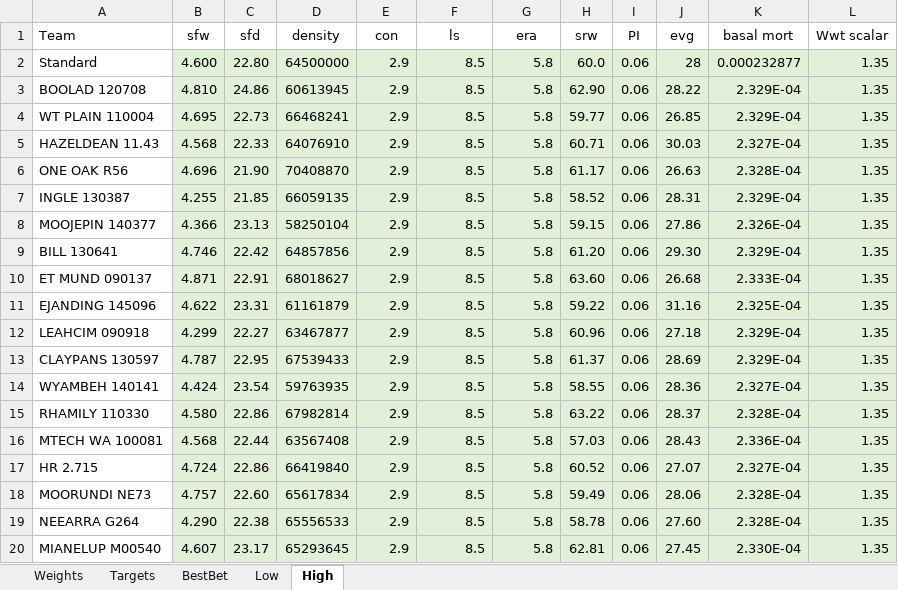
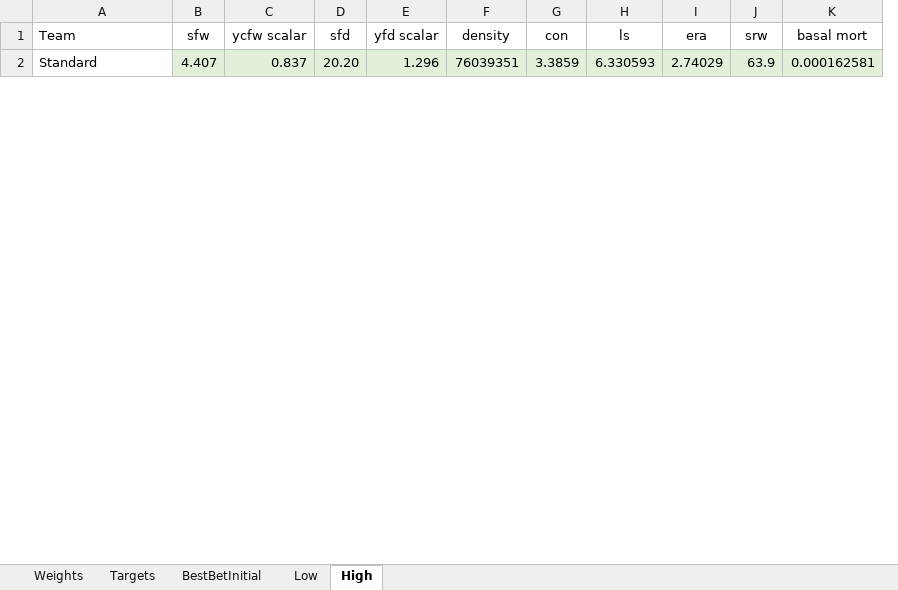
Before and after one commit to youngmr290/Australian-Farm-Optimisation-Model, an Excel workbook: ExcelInputs/GEPEP_calibration.xlsx, sheet High, drawn as a sheet; only a part is shown; values as stored, in another font and other column widths than the file's, no borders; removed rows and columns are numbered as before the commit, all else as after; the diff covers the shown part only; the diff names each change by its address in the sheet, - before the commit and + after, or states it on an @@ line.

Commit message:
Files as used for the analysis for MS580 report. Calibrate scenario 6 from scratch from v10e. SGEN.py set up for calibrating acfw, ycfw, afd, yfd, asl, con, ls, era, alw from srw, surv. Universal.xlsx removed the premium for yearlings over mutton (still has a dressing % benefit). Coefficients for c2[4 5 & 6] are set for GSWi7 (with SS) Exp.xlsx Tweaked offspring sale age range to be tighter (shearing plus and minus 2 weeks). Chnged exp6200 to included extra trials for the constraint of dse[hd] with fixed age and N11.

```diff
--- a/ExcelInputs/GEPEP_calibration.xlsx (sheet High)
+++ b/ExcelInputs/GEPEP_calibration.xlsx (sheet High)
-sheet tab: BestBet
+sheet tab: BestBetInitial
+column C (ycfw scalar), row 2: 0.837
+column E (yfd scalar), row 2: 1.296
-column I (PI), row 2: 0.06
-column J (evg), row 2: 28
-column L (Wwt scalar), row 2: 1.35
-B2 (sfw): 4.600
+B2 (sfw): 4.407
-D2 (sfd): 22.80
+D2 (sfd): 20.20
-F2 (density): 64500000
+F2 (density): 76039351
-G2 (con): 2.9
+G2 (con): 3.3859
-H2 (ls): 8.5
+H2 (ls): 6.330593
-I2 (era): 5.8
+I2 (era): 2.74029
-J2 (srw): 60.0
+J2 (srw): 63.9
-K2 (basal mort): 0.000232877
+K2 (basal mort): 0.000162581
-row 3: BOOLAD 120708 | 4.810 | 24.86 | 60613945 | 2.9 | 8.5 | 5.8 | 62.90 | 0.06 | 28.22 | 2.329E-04 | 1.35
-row 4: WT PLAIN 110004 | 4.695 | 22.73 | 66468241 | 2.9 | 8.5 | 5.8 | 59.77 | 0.06 | 26.85 | 2.329E-04 | 1.35
-row 5: HAZELDEAN 11.43 | 4.568 | 22.33 | 64076910 | 2.9 | 8.5 | 5.8 | 60.71 | 0.06 | 30.03 | 2.327E-04 | 1.35
-row 6: ONE OAK R56 | 4.696 | 21.90 | 70408870 | 2.9 | 8.5 | 5.8 | 61.17 | 0.06 | 26.63 | 2.328E-04 | 1.35
-row 7: INGLE 130387 | 4.255 | 21.85 | 66059135 | 2.9 | 8.5 | 5.8 | 58.52 | 0.06 | 28.31 | 2.329E-04 | 1.35
-row 8: MOOJEPIN 140377 | 4.366 | 23.13 | 58250104 | 2.9 | 8.5 | 5.8 | 59.15 | 0.06 | 27.86 | 2.326E-04 | 1.35
-row 9: BILL 130641 | 4.746 | 22.42 | 64857856 | 2.9 | 8.5 | 5.8 | 61.20 | 0.06 | 29.30 | 2.329E-04 | 1.35
-row 10: ET MUND 090137 | 4.871 | 22.91 | 68018627 | 2.9 | 8.5 | 5.8 | 63.60 | 0.06 | 26.68 | 2.333E-04 | 1.35
-row 11: EJANDING 145096 | 4.622 | 23.31 | 61161879 | 2.9 | 8.5 | 5.8 | 59.22 | 0.06 | 31.16 | 2.325E-04 | 1.35
-row 12: LEAHCIM 090918 | 4.299 | 22.27 | 63467877 | 2.9 | 8.5 | 5.8 | 60.96 | 0.06 | 27.18 | 2.329E-04 | 1.35
-row 13: CLAYPANS 130597 | 4.787 | 22.95 | 67539433 | 2.9 | 8.5 | 5.8 | 61.37 | 0.06 | 28.69 | 2.329E-04 | 1.35
-row 14: WYAMBEH 140141 | 4.424 | 23.54 | 59763935 | 2.9 | 8.5 | 5.8 | 58.55 | 0.06 | 28.36 | 2.327E-04 | 1.35
-row 15: RHAMILY 110330 | 4.580 | 22.86 | 67982814 | 2.9 | 8.5 | 5.8 | 63.22 | 0.06 | 28.37 | 2.328E-04 | 1.35
-row 16: MTECH WA 100081 | 4.568 | 22.44 | 63567408 | 2.9 | 8.5 | 5.8 | 57.03 | 0.06 | 28.43 | 2.336E-04 | 1.35
-row 17: HR 2.715 | 4.724 | 22.86 | 66419840 | 2.9 | 8.5 | 5.8 | 60.52 | 0.06 | 27.07 | 2.327E-04 | 1.35
-row 18: MOORUNDI NE73 | 4.757 | 22.60 | 65617834 | 2.9 | 8.5 | 5.8 | 59.49 | 0.06 | 28.06 | 2.328E-04 | 1.35
-row 19: NEEARRA G264 | 4.290 | 22.38 | 65556533 | 2.9 | 8.5 | 5.8 | 58.78 | 0.06 | 27.60 | 2.328E-04 | 1.35
-row 20: MIANELUP M00540 | 4.607 | 23.17 | 65293645 | 2.9 | 8.5 | 5.8 | 62.81 | 0.06 | 27.45 | 2.330E-04 | 1.35
```
Also changed, not shown: 134 added rows and 11 removed rows elsewhere in this sheet, sheet BestBetInitial, sheet Low, sheet Targets, sheet Weights, ExcelInputs/Universal.xlsx, 2 other files.
